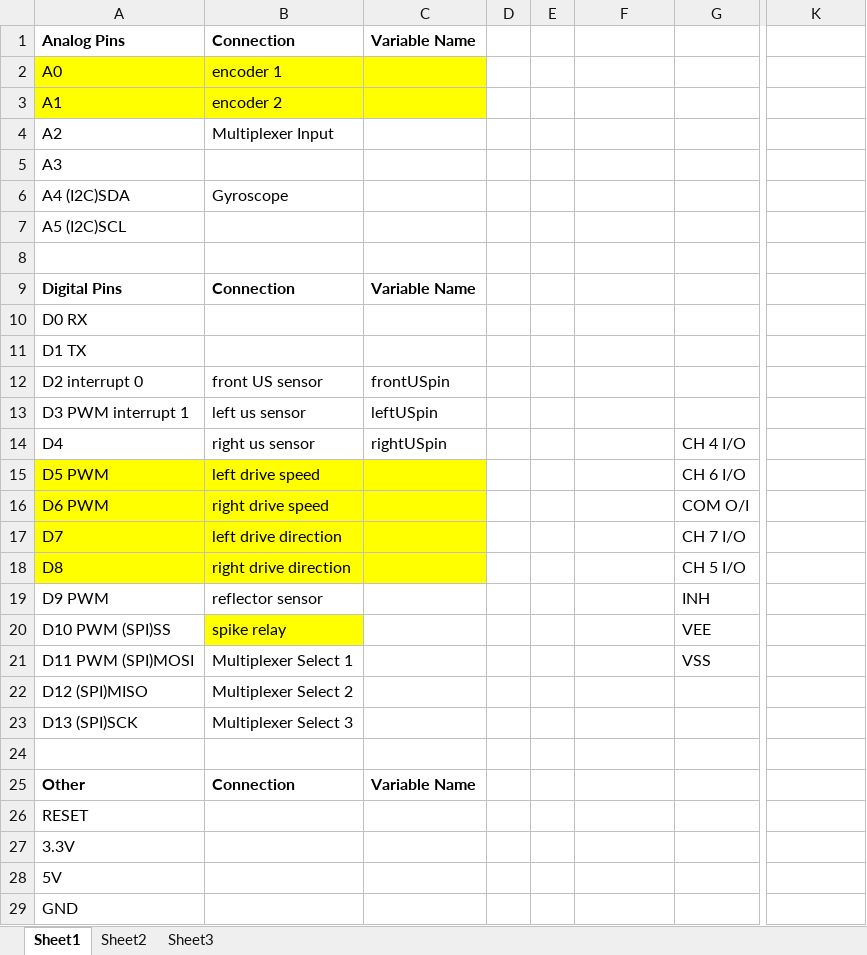
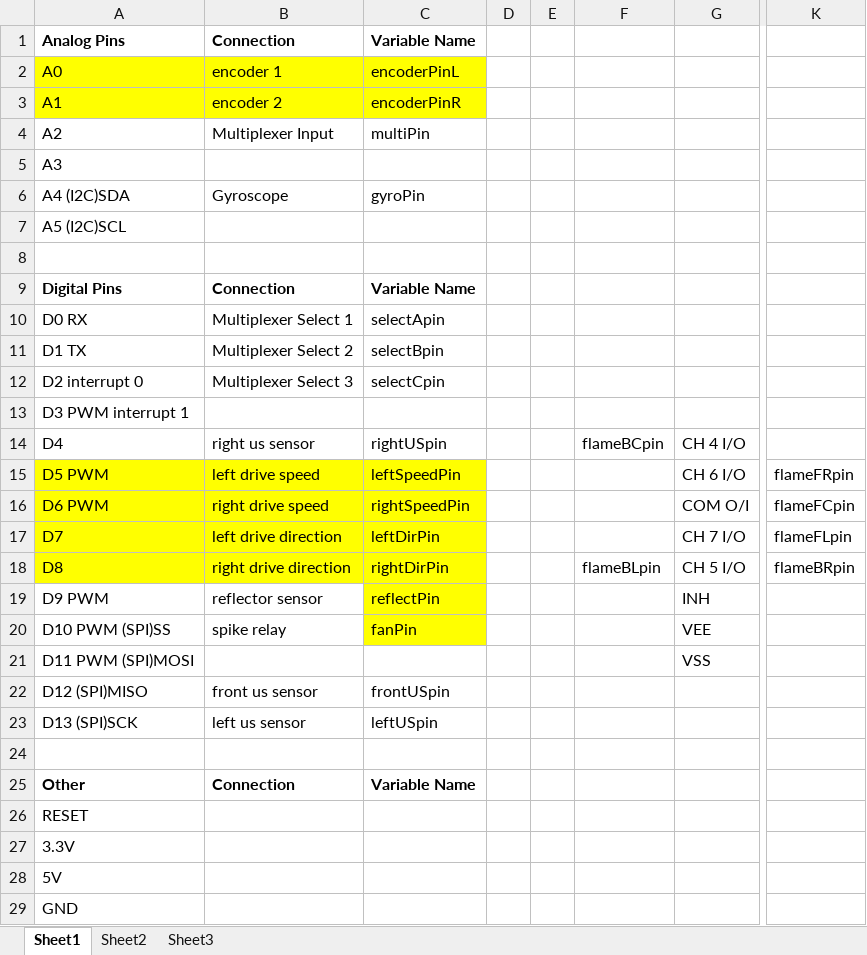
Before and after one commit to praneethkumar66/du2012-grp5-robot-code, an Excel workbook: arduino/ffrobot/connections.xlsx, sheet Sheet1, drawn as a sheet; only a part is shown, gaps mark what is left out; values as stored, in another font and other column widths than the file's, no borders; the diff covers the shown part only; the diff names each change by its address in the sheet, - before the commit and + after, or states it on an @@ line.

```diff
--- a/arduino/ffrobot/connections.xlsx (sheet Sheet1)
+++ b/arduino/ffrobot/connections.xlsx (sheet Sheet1)
-C2: (empty)
+C2: encoderPinL
-C3: (empty)
+C3: encoderPinR
-C4: (empty)
+C4: multiPin
-C6: (empty)
+C6: gyroPin
-B10: (empty)
+B10: Multiplexer Select 1
-C10: (empty)
+C10: selectApin
-B11: (empty)
+B11: Multiplexer Select 2
-C11: (empty)
+C11: selectBpin
-B12: front US sensor
+B12: Multiplexer Select 3
-C12: frontUSpin
+C12: selectCpin
-B13: left us sensor
+B13: (empty)
-C13: leftUSpin
+C13: (empty)
-F14: (empty)
+F14: flameBCpin
-C15: (empty)
+C15: leftSpeedPin
-K15: (empty)
+K15: flameFRpin
-C16: (empty)
+C16: rightSpeedPin
-K16: (empty)
+K16: flameFCpin
-C17: (empty)
+C17: leftDirPin
-K17: (empty)
+K17: flameFLpin
-C18: (empty)
+C18: rightDirPin
-F18: (empty)
+F18: flameBLpin
-K18: (empty)
+K18: flameBRpin
-C19: (empty)
+C19: reflectPin
-C19:C20 fill: none
+C19:C20 fill: #FFFF00
-B20 fill: #FFFF00
+B20 fill: none
-C20: (empty)
+C20: fanPin
-B21: Multiplexer Select 1
+B21: (empty)
-B22: Multiplexer Select 2
+B22: front us sensor
-C22: (empty)
+C22: frontUSpin
-B23: Multiplexer Select 3
+B23: left us sensor
-C23: (empty)
+C23: leftUSpin
```
Also changed, not shown: 12 edited cells elsewhere in this sheet, 1 other file.
